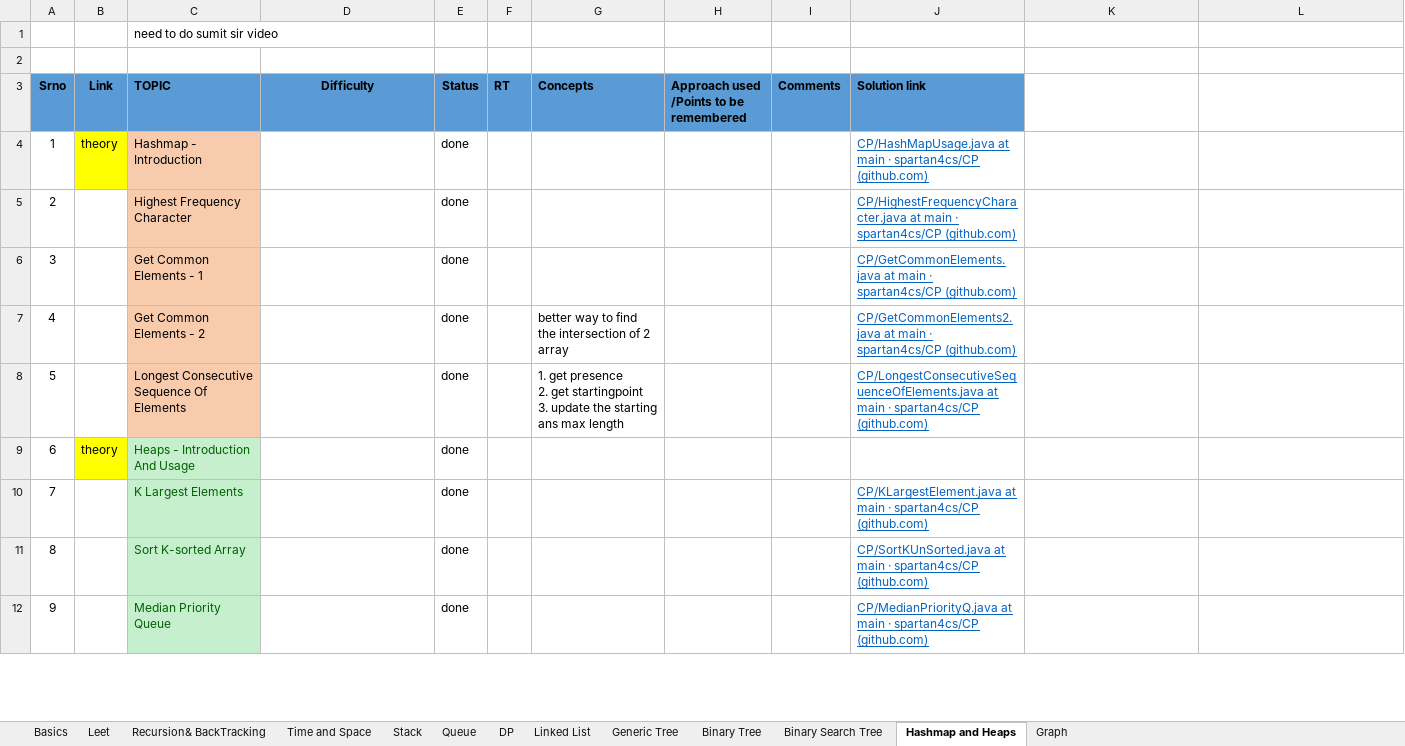
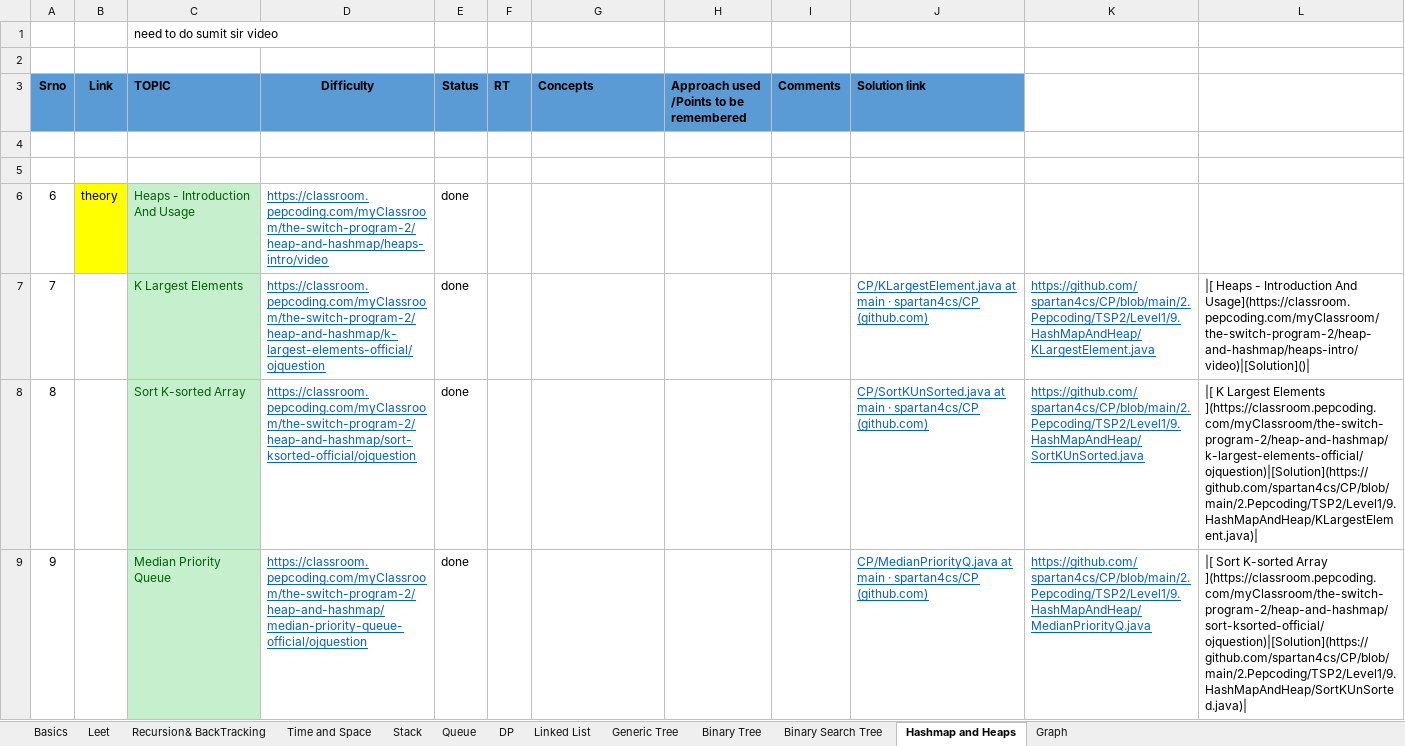
Before and after one commit to spartan4cs/CP, an Excel workbook: Level1.xlsx, sheet Hashmap and Heaps, drawn as a sheet; only a part is shown; values as stored, in another font and other column widths than the file's, no borders; removed rows and columns are numbered as before the commit, all else as after; ↵ is a line break in a cell; the diff covers the shown part only; the diff names each change by its address in the sheet, - before the commit and + after, or states it on an @@ line.

```diff
--- a/Level1.xlsx (sheet Hashmap and Heaps)
+++ b/Level1.xlsx (sheet Hashmap and Heaps)
-row 4: 1 | theory | Hashmap - Introduction |  | done |  |  |  |  | CP/HashMapUsage.java at main · spartan4cs/CP (github.com)
+row 4: (empty)
-B4 fill: #FFFF00
+B4 fill: none
-C4:C5 fill: #F8CBAD
+C4:C5 fill: none
-row 5: 2 |  | Highest Frequency Character |  | done |  |  |  |  | CP/HighestFrequencyCharacter.java at main · spartan4cs/CP (github.com)
+row 5: (empty)
-row 6: 3 |  | Get Common Elements - 1 |  | done |  |  |  |  | CP/GetCommonElements.java at main · spartan4cs/CP (github.com)
-row 7: 4 |  | Get Common Elements - 2 |  | done |  | better way to find the intersection of 2 array |  |  | CP/GetCommonElements2.java at main · spartan4cs/CP (github.com)
-row 8: 5 |  | Longest Consecutive Sequence Of Elements |  | done |  | 1. get presence ↵ 2. get startingpoint ↵ 3. update the starting ans max length |  |  | CP/LongestConsecutiveSequenceOfElements.java at main · spartan4cs/CP (github.com)
-D6 (Difficulty): (empty)
+D6 (Difficulty): https://classroom.pepcoding.com/myClassroom/the-switch-program-2/heap-and-hashmap/heaps-intro/video
-D7 (Difficulty): (empty)
+D7 (Difficulty): https://classroom.pepcoding.com/myClassroom/the-switch-program-2/heap-and-hashmap/k-largest-elements-official/ojquestion
-K7: (empty)
+K7: https://github.com/spartan4cs/CP/blob/main/2.Pepcoding/TSP2/Level1/9.HashMapAndHeap/KLargestElement.java
-L7: (empty)
+L7: |[ Heaps - Introduction And Usage](https://classroom.pepcoding.com/myClassroom/the-switch-program-2/heap-and-hashmap/heaps-intro/video)|[Solution]()|
-D8 (Difficulty): (empty)
+D8 (Difficulty): https://classroom.pepcoding.com/myClassroom/the-switch-program-2/heap-and-hashmap/sort-ksorted-official/ojquestion
-K8: (empty)
+K8: https://github.com/spartan4cs/CP/blob/main/2.Pepcoding/TSP2/Level1/9.HashMapAndHeap/SortKUnSorted.java
-L8: (empty)
+L8: |[ K Largest Elements ](https://classroom.pepcoding.com/myClassroom/the-switch-program-2/heap-and-hashmap/k-largest-elements-official/ojquestion)|[Solution](https://github.com/spartan4cs/CP/blob/main/2.Pepcoding/TSP2/Level1/9.HashMapAndHeap/KLargestElement.java)|
-D9 (Difficulty): (empty)
+D9 (Difficulty): https://classroom.pepcoding.com/myClassroom/the-switch-program-2/heap-and-hashmap/median-priority-queue-official/ojquestion
-K9: (empty)
+K9: https://github.com/spartan4cs/CP/blob/main/2.Pepcoding/TSP2/Level1/9.HashMapAndHeap/MedianPriorityQ.java
-L9: (empty)
+L9: |[ Sort K-sorted Array ](https://classroom.pepcoding.com/myClassroom/the-switch-program-2/heap-and-hashmap/sort-ksorted-official/ojquestion)|[Solution](https://github.com/spartan4cs/CP/blob/main/2.Pepcoding/TSP2/Level1/9.HashMapAndHeap/SortKUnSorted.java)|
```
Also changed, not shown: 5 added rows, 1 removed row and 11 edited cells elsewhere in this sheet, sheet Graph, sheet Binary Search Tree, sheet Binary Tree, sheet Generic Tree, 1 other file.
